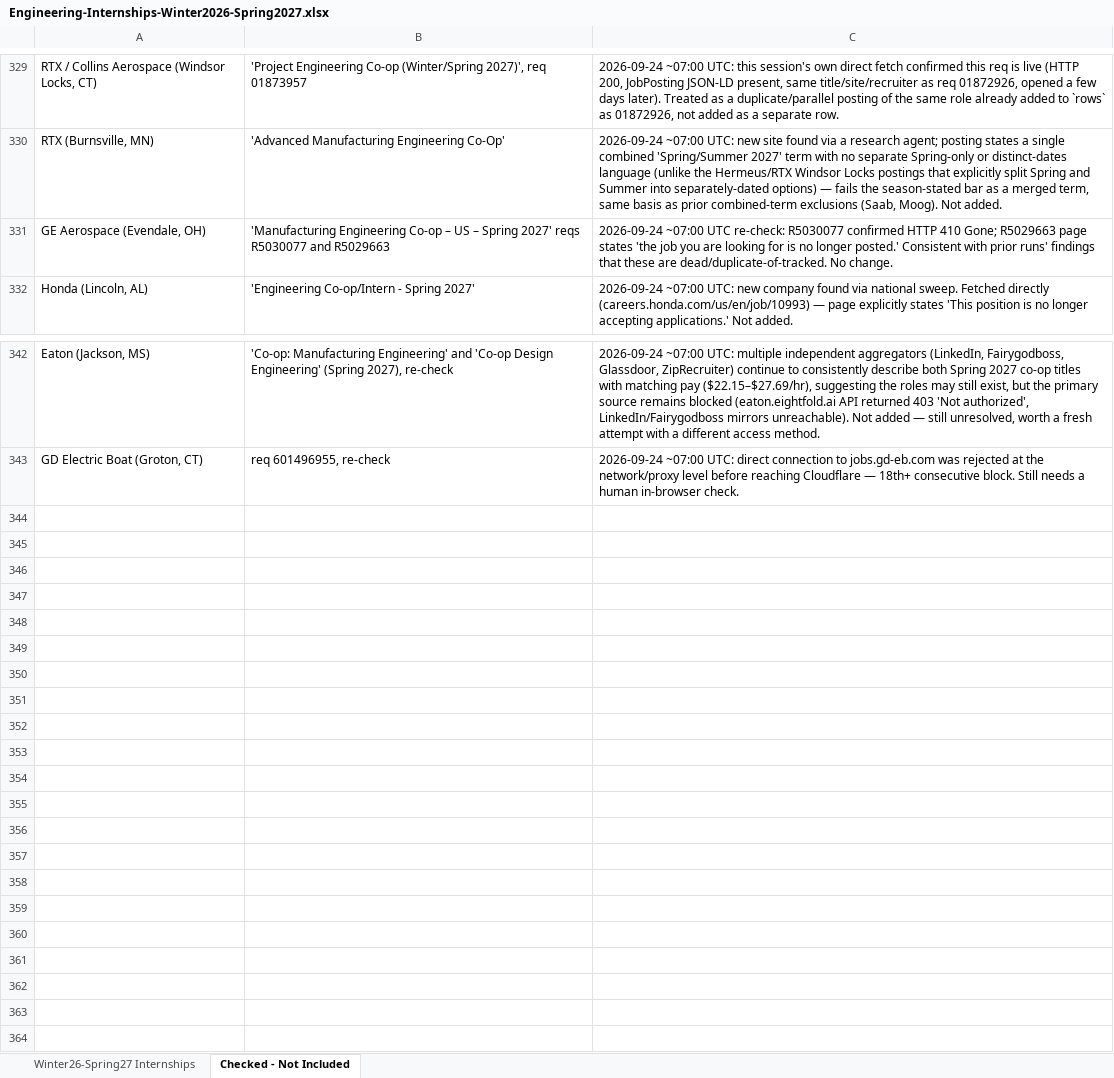
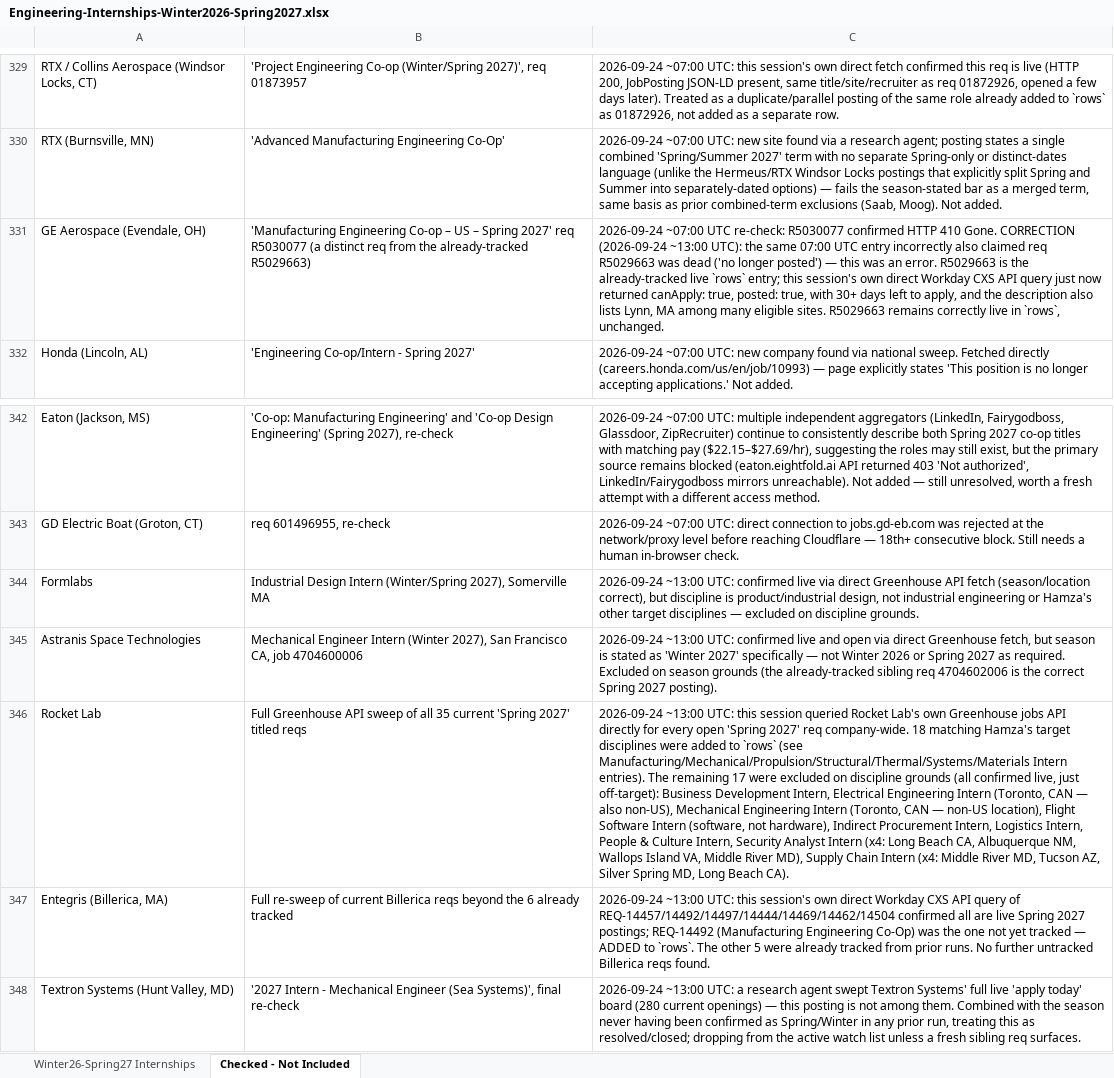
Before and after one commit to Svvipee/internship-tracker-2026, an Excel workbook: Engineering-Internships-Winter2026-Spring2027.xlsx, sheet Checked - Not Included, drawn as a sheet; only a part is shown, gaps mark what is left out; values as stored, in another font and other column widths than the file's, no borders; the diff names each change by its address in the sheet, - before the commit and + after, or states it on an @@ line.

```diff
--- a/Engineering-Internships-Winter2026-Spring2027.xlsx (sheet Checked - Not Included)
+++ b/Engineering-Internships-Winter2026-Spring2027.xlsx (sheet Checked - Not Included)
-B331: …Spring 2027' reqs R5030077 and R5029663
+B331: …Spring 2027' req R5030077 (a distinct req from the already-tracked R5029663)
-C331: …HTTP 410 Gone; R5029663 page states 'the job you are looking for is no longer posted.' Consistent with prior runs' findings that these are dead/duplicate-of-tracked. No change.
+C331: …HTTP 410 Gone. CORRECTION (2026-09-24 ~13:00 UTC): the same 07:00 UTC entry incorrectly also claimed req R5029663 was dead ('no longer posted') — this was an error. R5029663 is the already-tracked live `rows` entry; this session's own direct Workday CXS API query just now returned canApply: true, posted: true, with 30+ days left to apply, and the description also lists Lynn, MA among many eligible sites. R5029663 remains correctly live in `rows`, unchanged.
+row 344: Formlabs | Industrial Design Intern (Winter/Spring 2027), Somerville MA | 2026-09-24 ~13:00 UTC: confirmed live via direct Greenhouse API fetch (season/location correct), but discipline is product/industrial design, not industrial engineering or Hamza's other target disciplines — excluded on discipline grounds.
+row 345: Astranis Space Technologies | Mechanical Engineer Intern (Winter 2027), San Francisco CA, job 4704600006 | 2026-09-24 ~13:00 UTC: confirmed live and open via direct Greenhouse fetch, but season is stated as 'Winter 2027' specifically — not Winter 2026 or Spring 2027 as required. Excluded on season grounds (the already-tracked sibling req 4704602006 is the correct Spring 2027 posting).
+row 346: Rocket Lab | Full Greenhouse API sweep of all 35 current 'Spring 2027' titled reqs | 2026-09-24 ~13:00 UTC: this session queried Rocket Lab's own Greenhouse jobs API directly for every open 'Spring 2027' req company-wide. 18 matching Hamza's target disciplines were added to `rows` (see Manufacturing/Mechanical/Propulsion/Structural/Thermal/Systems/Materials Intern entries). The remaining 17 were excluded on discipline grounds (all confirmed live, just off-target): Business Development Intern, Electrical Engineering Intern (Toronto, CAN — also non-US), Mechanical Engineering Intern (Toronto, CAN — non-US location), Flight Software Intern (software, not hardware), Indirect Procurement Intern, Logistics Intern, People & Culture Intern, Security Analyst Intern (x4: Long Beach CA, Albuquerque NM, Wallops Island VA, Middle River MD), Supply Chain Intern (x4: Middle River MD, Tucson AZ, Silver Spring MD, Long Beach CA).
+row 347: Entegris (Billerica, MA) | Full re-sweep of current Billerica reqs beyond the 6 already tracked | 2026-09-24 ~13:00 UTC: this session's own direct Workday CXS API query of REQ-14457/14492/14497/14444/14469/14462/14504 confirmed all are live Spring 2027 postings; REQ-14492 (Manufacturing Engineering Co-Op) was the one not yet tracked — ADDED to `rows`. The other 5 were already tracked from prior runs. No further untracked Billerica reqs found.
+row 348: Textron Systems (Hunt Valley, MD) | '2027 Intern - Mechanical Engineer (Sea Systems)', final re-check | 2026-09-24 ~13:00 UTC: a research agent swept Textron Systems' full live 'apply today' board (280 current openings) — this posting is not among them. Combined with the season never having been confirmed as Spring/Winter in any prior run, treating this as resolved/closed; dropping from the active watch list unless a fresh sibling req surfaces.
```
Also changed, not shown: sheet Winter26-Spring27 Internships, 27 other files.
